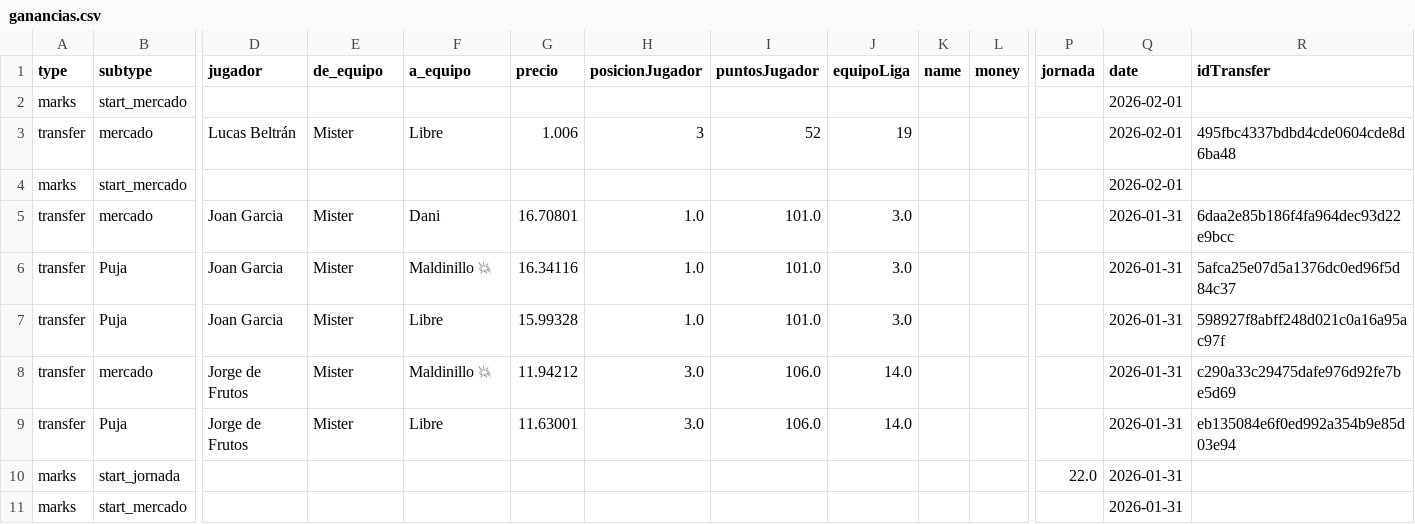
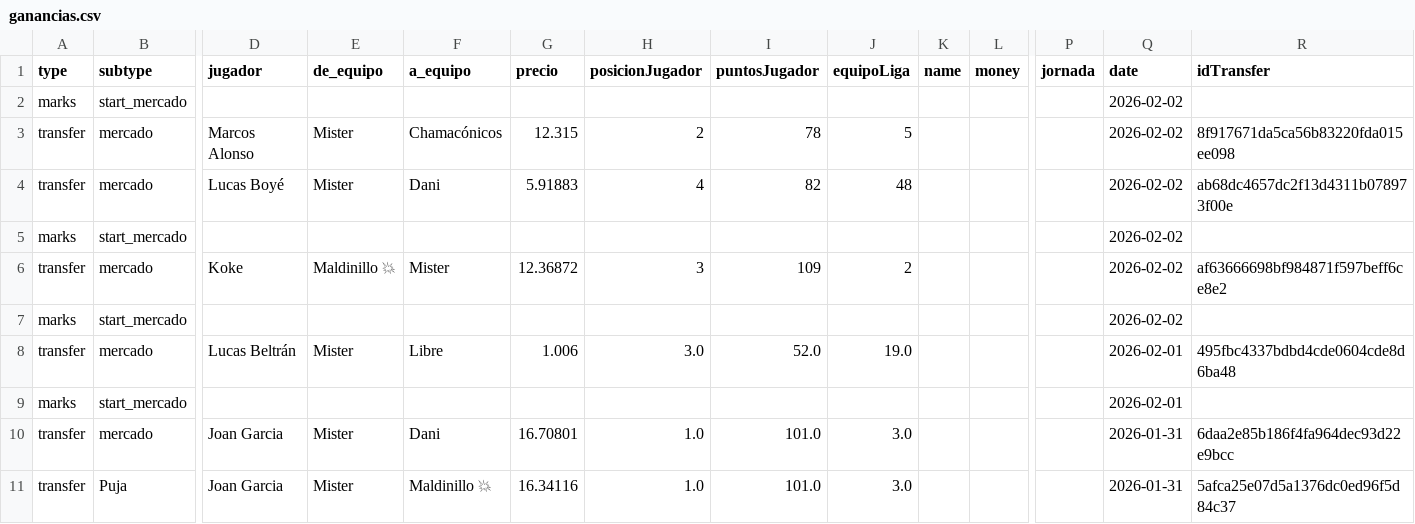
Before and after one commit to javica98/MisterFantasy_analytics, a CSV file: data/processed/ganancias.csv, drawn as a sheet; only a part is shown, gaps mark what is left out; the shorter side is filled out with more unchanged rows; addresses are those after the commit; rows hold the shown columns only; the diff names each change by its address in the sheet, - before the commit and + after, or states it on an @@ line.

```diff
--- a/data/processed/ganancias.csv
+++ b/data/processed/ganancias.csv
-Q2 (date): 2026-02-01
+Q2 (date): 2026-02-02
+row 3: transfer | mercado | Marcos Alonso | Mister | Chamacónicos | 12.315 | 2 | 78 | 5 |  |  |  | 2026-02-02 | 8f917671da5ca56b83220fda015ee098
+row 4: transfer | mercado | Lucas Boyé | Mister | Dani | 5.91883 | 4 | 82 | 48 |  |  |  | 2026-02-02 | ab68dc4657dc2f13d4311b078973f00e
+row 5: marks | start_mercado |  |  |  |  |  |  |  |  |  |  | 2026-02-02
+row 6: transfer | mercado | Koke | Maldinillo 💥 | Mister | 12.36872 | 3 | 109 | 2 |  |  |  | 2026-02-02 | af63666698bf984871f597beff6ce8e2
+row 7: marks | start_mercado |  |  |  |  |  |  |  |  |  |  | 2026-02-02
-H8 (posicionJugador): 3
+H8 (posicionJugador): 3.0
-I8 (puntosJugador): 52
+I8 (puntosJugador): 52.0
-J8 (equipoLiga): 19
+J8 (equipoLiga): 19.0
```
Also changed, not shown: data/processed/gameweek.csv, data/processed/ganancias_clean.csv, 6 other files.
